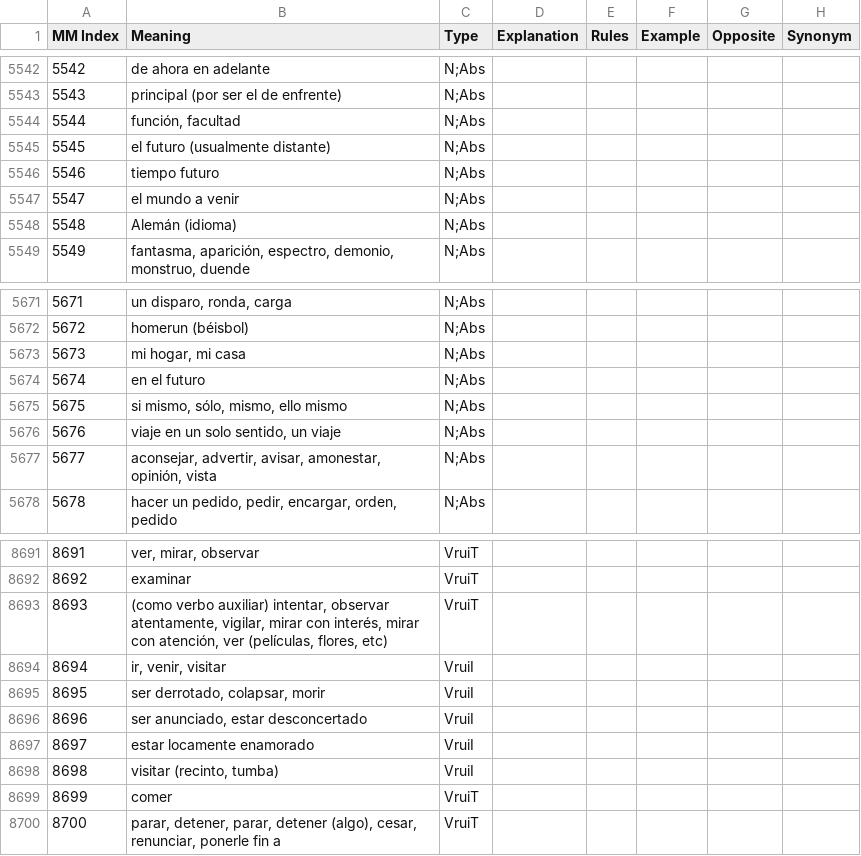
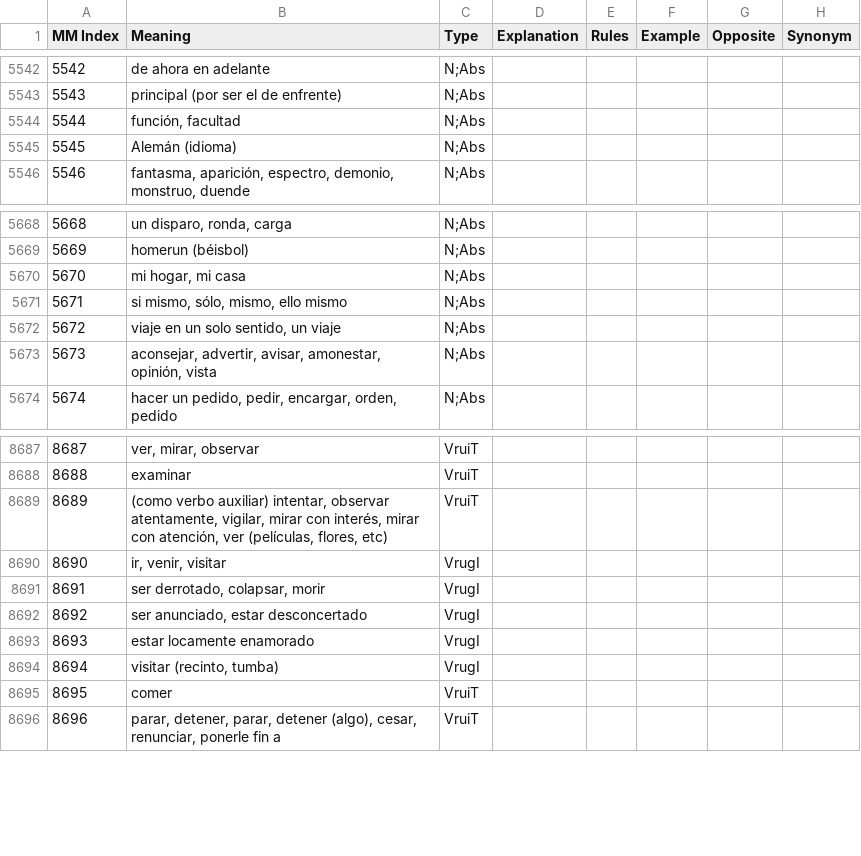
Before and after one commit to blarom/Japagram, a CSV file: app/src/main/assets/LineMeaningsES - 3000 kanji.csv, drawn as a sheet; only a part is shown, gaps mark what is left out; removed rows and columns are numbered as before the commit, all else as after; the diff names each change by its address in the sheet, - before the commit and + after, or states it on an @@ line.

```diff
--- a/app/src/main/assets/LineMeaningsES - 3000 kanji.csv
+++ b/app/src/main/assets/LineMeaningsES - 3000 kanji.csv
-row 5545: 5545 | el futuro (usualmente distante) | N;Abs
-row 5546: 5546 | tiempo futuro | N;Abs
-row 5547: 5547 | el mundo a venir | N;Abs
@@ column A (MM Index) renumbered from row 5545 down @@
-row 5674: 5674 | en el futuro | N;Abs
-C8690:C8694 (Type): VruiI
+C8690:C8694 (Type): VrugI
```
Also changed, not shown: app/src/main/assets/LineGrammarSortedIndexLatinES - 3000 kanji.csv, app/src/main/assets/LineGrammarSortedIndexRomaji - 3000 kanji.csv, 10 other files.
